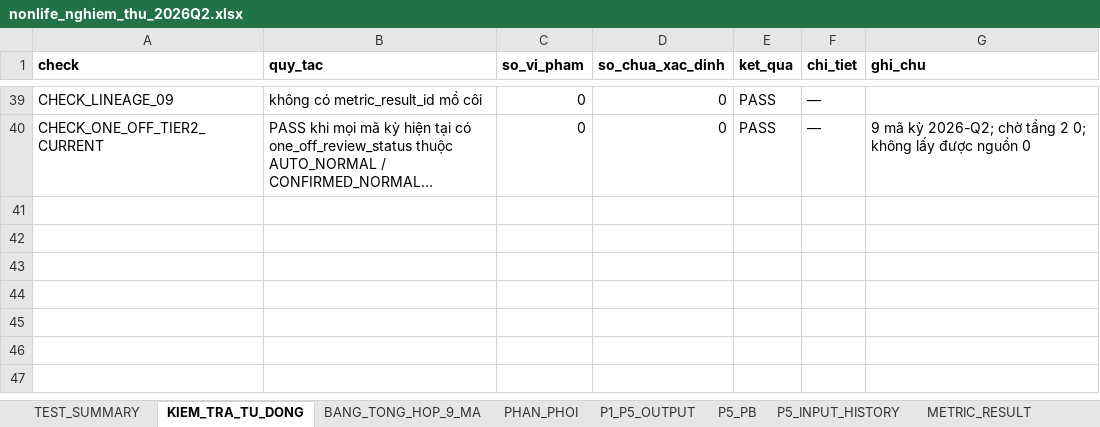
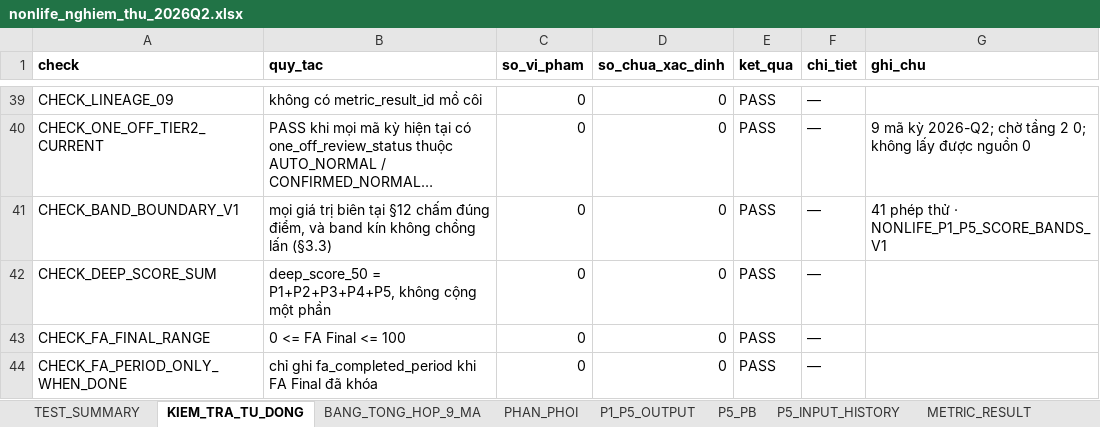
Before and after one commit to sampv1/slow-money-auto, an Excel workbook: data/exports/nonlife_nghiem_thu_2026Q2.xlsx, sheet KIEM_TRA_TU_DONG, drawn as a sheet; only a part is shown, gaps mark what is left out; long unchanged cells end in …; values as stored, in another font and other column widths than the file's, no borders; the diff names each change by its address in the sheet, - before the commit and + after, or states it on an @@ line.

```diff
--- a/data/exports/nonlife_nghiem_thu_2026Q2.xlsx (sheet KIEM_TRA_TU_DONG)
+++ b/data/exports/nonlife_nghiem_thu_2026Q2.xlsx (sheet KIEM_TRA_TU_DONG)
+row 41: CHECK_BAND_BOUNDARY_V1 | mọi giá trị biên tại §12 chấm đúng điểm, và band kín không chồng lấn (§3.3) | 0 | 0 | PASS | — | 41 phép thử · NONLIFE_P1_P5_SCORE_BANDS_V1
+row 42: CHECK_DEEP_SCORE_SUM | deep_score_50 = P1+P2+P3+P4+P5, không cộng một phần | 0 | 0 | PASS | —
+row 43: CHECK_FA_FINAL_RANGE | 0 <= FA Final <= 100 | 0 | 0 | PASS | —
+row 44: CHECK_FA_PERIOD_ONLY_WHEN_DONE | chỉ ghi fa_completed_period khi FA Final đã khóa | 0 | 0 | PASS | —
```
Also changed, not shown: sheet METRIC_SOURCE_LINEAGE, sheet METRIC_RESULT, sheet P1_P5_OUTPUT, sheet BANG_TONG_HOP_9_MA, sheet CONG_DU_DIEU_KIEN, sheet TEST_SUMMARY, 3 more sheets, other sheet tabs.
